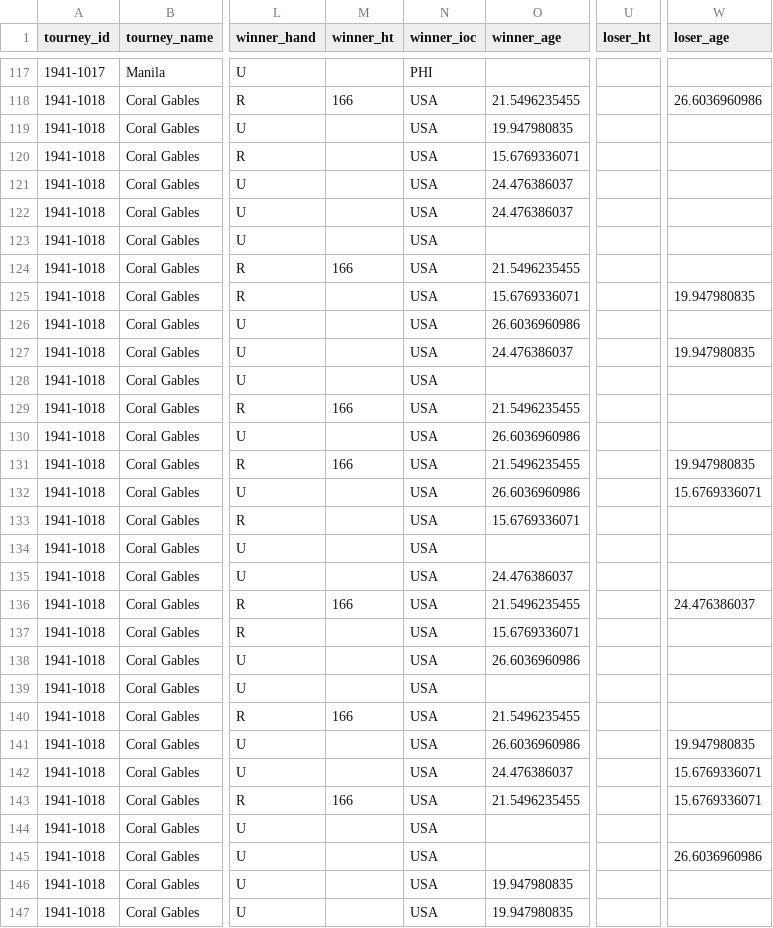
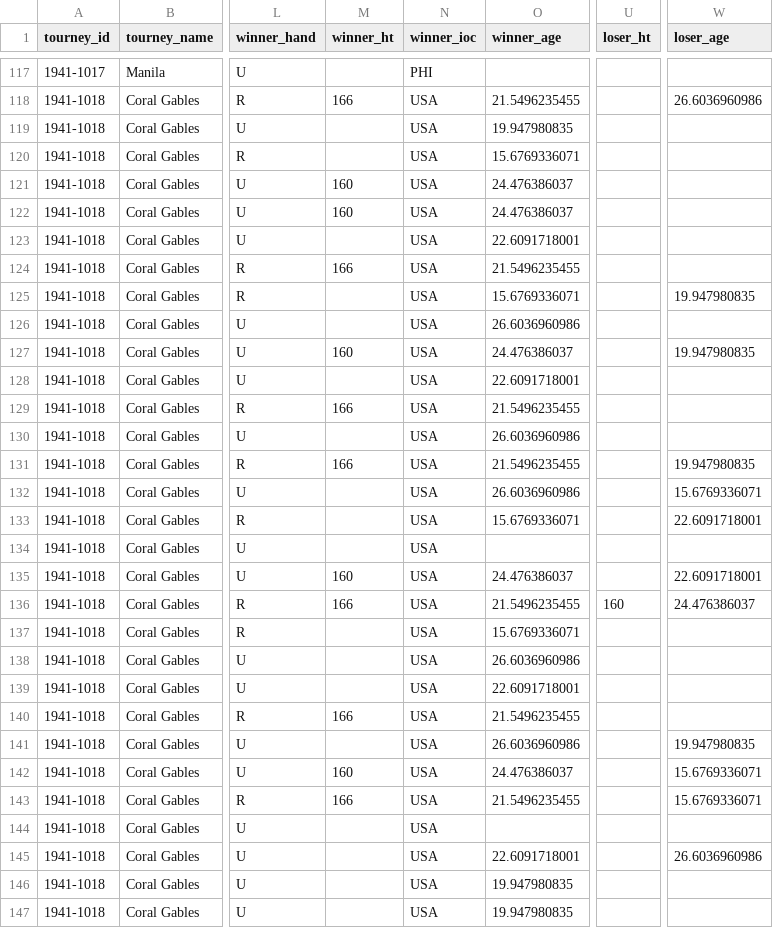
Before and after one commit to JeffSackmann/tennis_wta, a CSV file: wta_matches_1941.csv, drawn as a sheet; only a part is shown, gaps mark what is left out; the diff covers the shown part only; the diff names each change by its address in the sheet, - before the commit and + after, or states it on an @@ line.

```diff
--- a/wta_matches_1941.csv
+++ b/wta_matches_1941.csv
-M121:M122 (winner_ht): (empty)
+M121:M122 (winner_ht): 160
-O123 (winner_age): (empty)
+O123 (winner_age): 22.6091718001
-M127 (winner_ht): (empty)
+M127 (winner_ht): 160
-O128 (winner_age): (empty)
+O128 (winner_age): 22.6091718001
-W133 (loser_age): (empty)
+W133 (loser_age): 22.6091718001
-M135 (winner_ht): (empty)
+M135 (winner_ht): 160
-W135 (loser_age): (empty)
+W135 (loser_age): 22.6091718001
-U136 (loser_ht): (empty)
+U136 (loser_ht): 160
-O139 (winner_age): (empty)
+O139 (winner_age): 22.6091718001
-M142 (winner_ht): (empty)
+M142 (winner_ht): 160
-O145 (winner_age): (empty)
+O145 (winner_age): 22.6091718001
```
Also changed, not shown: 158 edited cells elsewhere in this file, wta_matches_1942.csv, wta_matches_1948.csv, 14 other files.
